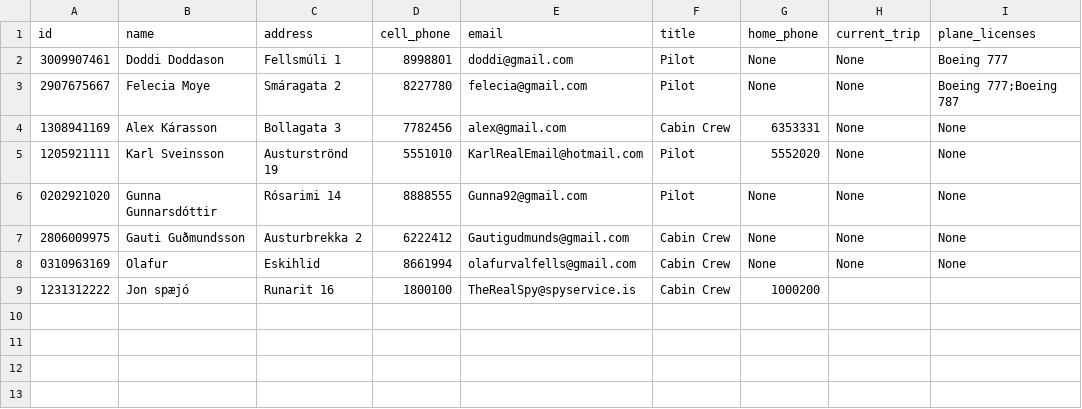
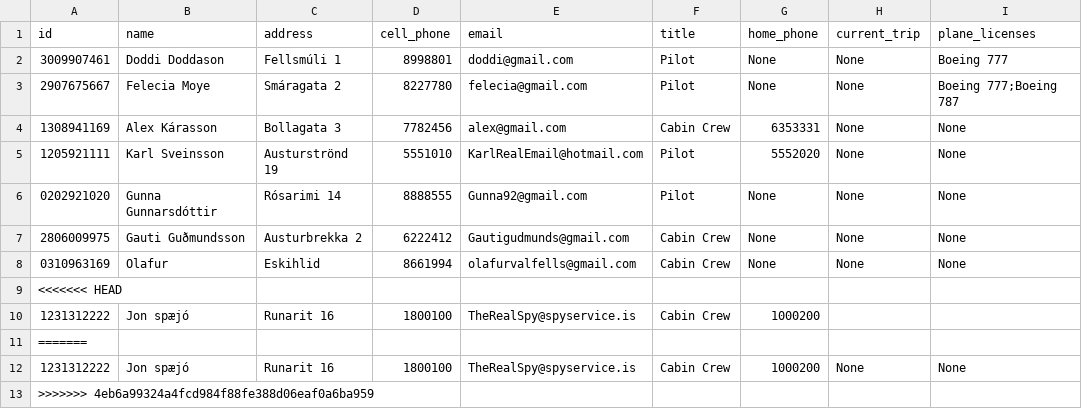
Before and after one commit to FuadPoroshtica/T-113-VLN1-H30, a CSV file: Source/files/employees.csv, drawn as a sheet; the diff names each change by its address in the sheet, - before the commit and + after, or states it on an @@ line.

Commit message:
Update employees.csv

```diff
--- a/Source/files/employees.csv
+++ b/Source/files/employees.csv
+row 9: <<<<<<< HEAD
+row 11: =======
+row 12: 1231312222 | Jon spæjó | Runarit 16 | 1800100 | TheRealSpy@spyservice.is | Cabin Crew | 1000200 | None | None
+row 13: >>>>>>> 4eb6a99324a4fcd984f88fe388d06eaf0a6ba959
```
